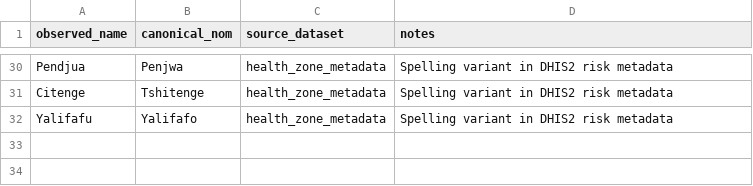
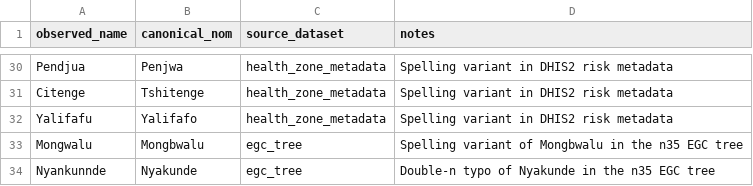
Before and after one commit to joetsui1994/DRC-Ebola-genomic-epi, a CSV file: public/data/aliases.csv, drawn as a sheet; only a part is shown, gaps mark what is left out; the diff names each change by its address in the sheet, - before the commit and + after, or states it on an @@ line.

Commit message:
Generate enriched ituri-tree.ptree + tips/meta from the n35 EGC tree

```diff
--- a/public/data/aliases.csv
+++ b/public/data/aliases.csv
+row 33: Mongwalu | Mongbwalu | egc_tree | Spelling variant of Mongbwalu in the n35 EGC tree
+row 34: Nyankunnde | Nyakunde | egc_tree | Double-n typo of Nyakunde in the n35 EGC tree
```
Also changed, not shown: 4 other files.
